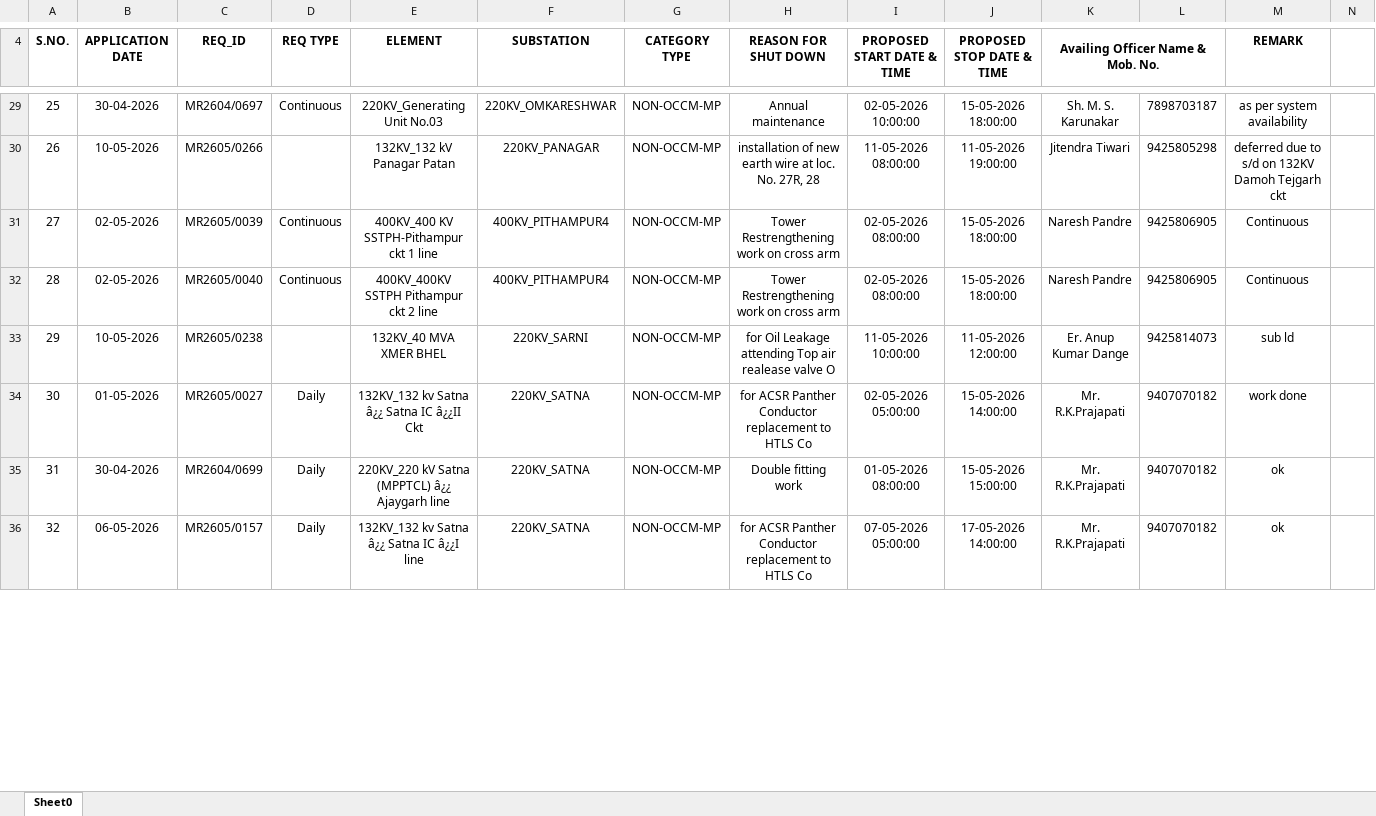
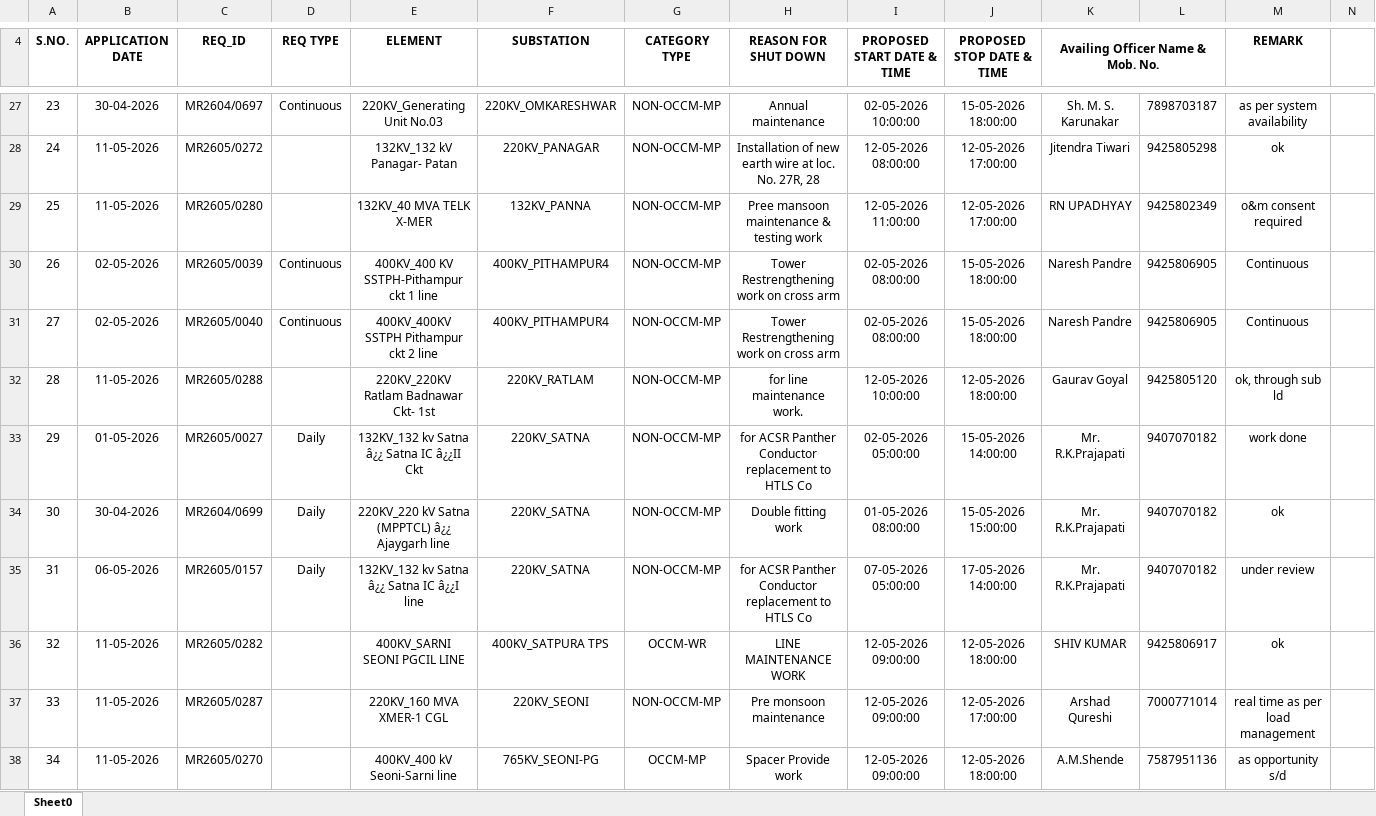
Before and after one commit to SLDCMP/shutdown, an Excel workbook: 1.xlsx, sheet Sheet0, drawn as a sheet; only a part is shown, gaps mark what is left out; values as stored, in another font and other column widths than the file's, no borders; charts and pictures not drawn; removed rows and columns are numbered as before the commit, all else as after; rows hold the shown columns only; the diff covers the shown part only; the diff names each change by its address in the sheet, - before the commit and + after, or states it on an @@ line.

```diff
--- a/1.xlsx (sheet Sheet0)
+++ b/1.xlsx (sheet Sheet0)
@@ column A (S.NO.) renumbered between rows 8 and 49 @@
-B28 (APPLICATION DATE): 10-05-2026
+B28 (APPLICATION DATE): 11-05-2026
-C28 (REQ_ID): MR2605/0266
+C28 (REQ_ID): MR2605/0272
-E28 (ELEMENT): 132KV_132 kV Panagar Patan
+E28 (ELEMENT): 132KV_132 kV Panagar- Patan
-H28 (REASON FOR SHUT DOWN): installation of new…
+H28 (REASON FOR SHUT DOWN): Installation of new…
-I28 (PROPOSED START DATE & TIME): 11-05-2026 08:00:00
+I28 (PROPOSED START DATE & TIME): 12-05-2026 08:00:00
-J28 (PROPOSED STOP DATE & TIME): 11-05-2026 19:00:00
+J28 (PROPOSED STOP DATE & TIME): 12-05-2026 17:00:00
-M28 (REMARK): deferred due to s/d on 132KV Damoh Tejgarh ckt
+M28 (REMARK): ok
+row 29: 25 | 11-05-2026 | MR2605/0280 |  | 132KV_40 MVA TELK X-MER | 132KV_PANNA | NON-OCCM-MP | Pree mansoon maintenance & testing work | 12-05-2026 11:00:00 | 12-05-2026 17:00:00 | RN UPADHYAY | 9425802349 | o&m consent required
-row 33: 29 | 10-05-2026 | MR2605/0238 |  | 132KV_40 MVA XMER BHEL | 220KV_SARNI | NON-OCCM-MP | for Oil Leakage attending Top air realease valve O | 11-05-2026 10:00:00 | 11-05-2026 12:00:00 | Er. Anup Kumar Dange | 9425814073 | sub ld
+row 32: 28 | 11-05-2026 | MR2605/0288 |  | 220KV_220KV Ratlam Badnawar Ckt- 1st | 220KV_RATLAM | NON-OCCM-MP | for line maintenance work. | 12-05-2026 10:00:00 | 12-05-2026 18:00:00 | Gaurav Goyal | 9425805120 | ok, through sub ld
-M35 (REMARK): ok
+M35 (REMARK): under review
+row 36: 32 | 11-05-2026 | MR2605/0282 |  | 400KV_SARNI SEONI PGCIL LINE | 400KV_SATPURA TPS | OCCM-WR | LINE MAINTENANCE WORK | 12-05-2026 09:00:00 | 12-05-2026 18:00:00 | SHIV KUMAR | 9425806917 | ok
+row 37: 33 | 11-05-2026 | MR2605/0287 |  | 220KV_160 MVA XMER-1 CGL | 220KV_SEONI | NON-OCCM-MP | Pre monsoon maintenance | 12-05-2026 09:00:00 | 12-05-2026 17:00:00 | Arshad Qureshi | 7000771014 | real time as per load management
+row 38: 34 | 11-05-2026 | MR2605/0270 |  | 400KV_400 kV Seoni-Sarni line | 765KV_SEONI-PG | OCCM-MP | Spacer Provide work | 12-05-2026 09:00:00 | 12-05-2026 18:00:00 | A.M.Shende | 7587951136 | as opportunity s/d
```
Also changed, not shown: 29 added rows, 22 removed rows and 55 edited cells elsewhere in this sheet.
